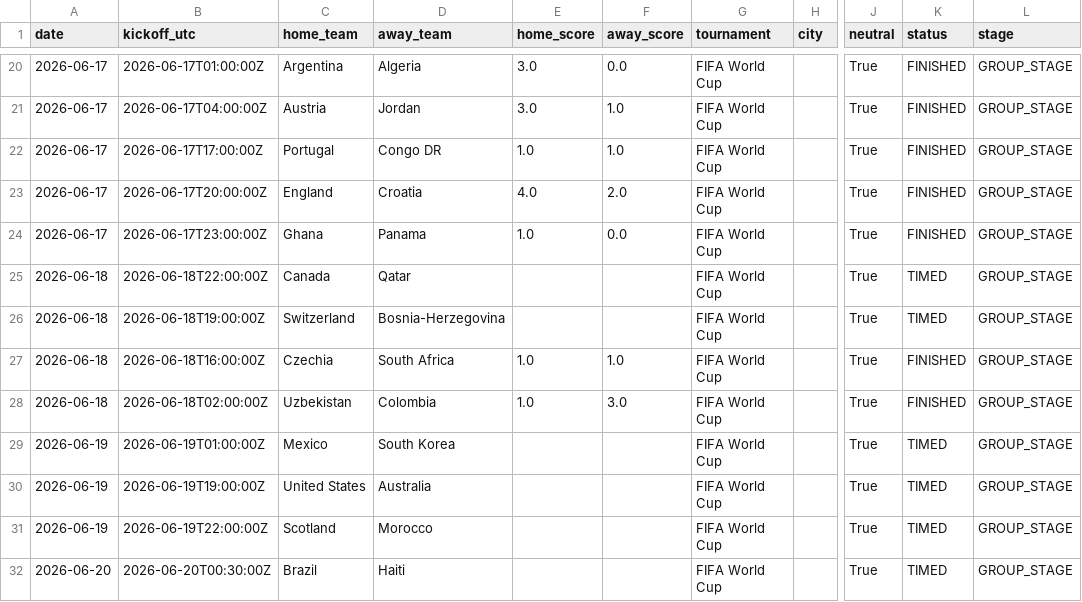
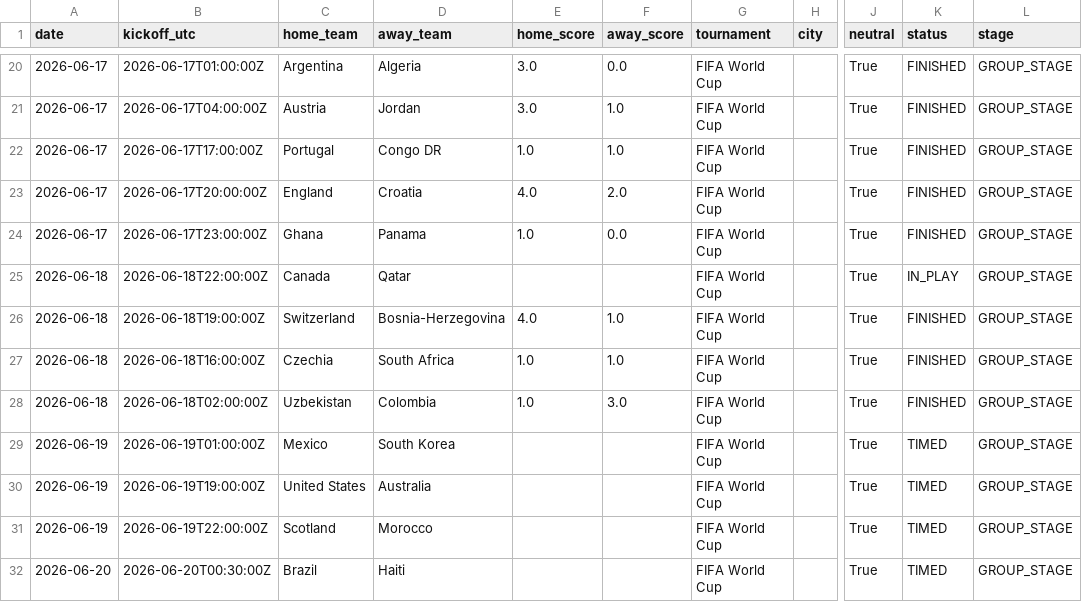
Before and after one commit to umutyyapici/DK-Tahminator, a CSV file: data/matches_2026.csv, drawn as a sheet; only a part is shown, gaps mark what is left out; the diff names each change by its address in the sheet, - before the commit and + after, or states it on an @@ line.

```diff
--- a/data/matches_2026.csv
+++ b/data/matches_2026.csv
-K25 (status): TIMED
+K25 (status): IN_PLAY
-E26 (home_score): (empty)
+E26 (home_score): 4.0
-F26 (away_score): (empty)
+F26 (away_score): 1.0
-K26 (status): TIMED
+K26 (status): FINISHED
```
Also changed, not shown: data/predictions.csv, data/predictions_history.csv, 2 other files.
